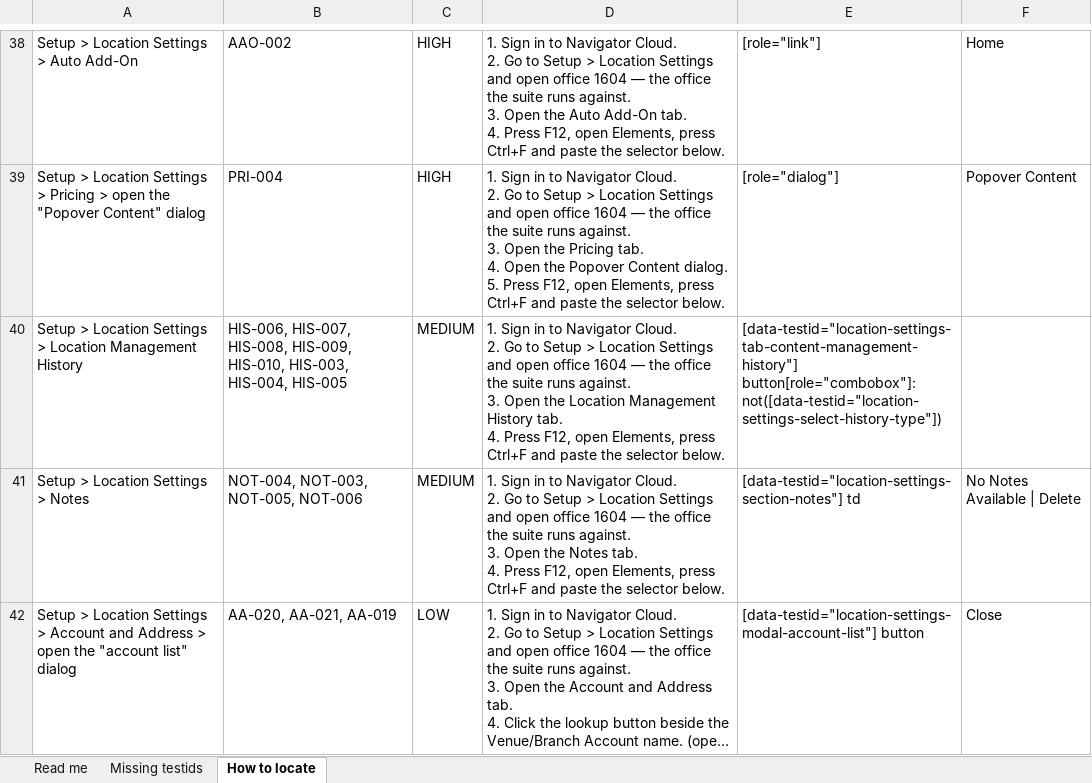
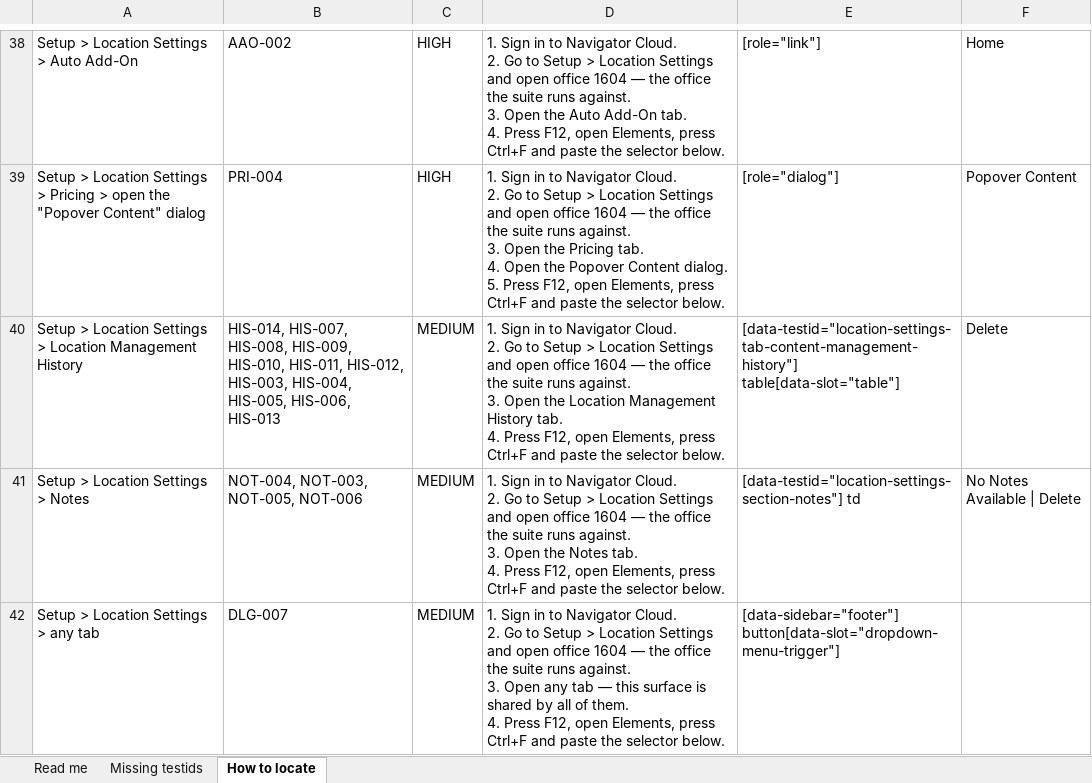
Before and after one commit to omeesham/EncoreGlobal_AI_Test_Framework, an Excel workbook: reports/bugs/missing-testid-locations.xlsx, sheet How to locate, drawn as a sheet; only a part is shown, gaps mark what is left out; the shorter side is filled out with more unchanged rows; long unchanged cells end in …; values as stored, in another font and other column widths than the file's, no borders; ↵ is a line break in a cell; the diff covers the shown part only; the diff names each change by its address in the sheet, - before the commit and + after, or states it on an @@ line.

```diff
--- a/reports/bugs/missing-testid-locations.xlsx (sheet How to locate)
+++ b/reports/bugs/missing-testid-locations.xlsx (sheet How to locate)
-B40: HIS-006, HIS-007, HIS-008, HIS-009, HIS-010, HIS-003, HIS-004, HIS-005
+B40: HIS-014, HIS-007, HIS-008, HIS-009, HIS-010, HIS-011, HIS-012, HIS-003, HIS-004, HIS-005, HIS-006, HIS-013
-E40: [data-testid="location-settings-tab-content-management-history"] button[role="combobox"]:not([data-testid="location-settings-select-history-type"])
+E40: [data-testid="location-settings-tab-content-management-history"] table[data-slot="table"]
-F40: (empty)
+F40: Delete
+row 42: Setup > Location Settings > any tab | DLG-007 | MEDIUM | 1. Sign in to Navigator Cloud. ↵ 2. Go to Setup > Location Settings and open office 1604 — the office the suite runs against. ↵ 3. Open any tab — this surface is shared by all of them. ↵ 4. Press F12, open Elements, press Ctrl+F and paste the selector below. | [data-sidebar="footer"] button[data-slot="dropdown-menu-trigger"]
```
Also changed, not shown: 1 added row and 1 edited cell elsewhere in this sheet, sheet Missing testids, sheet Read me, 23 other files.
